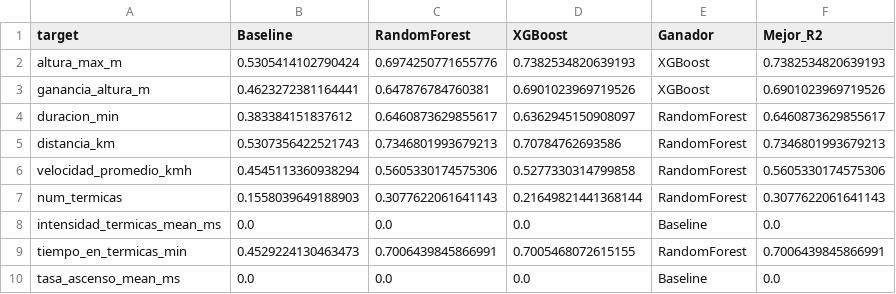
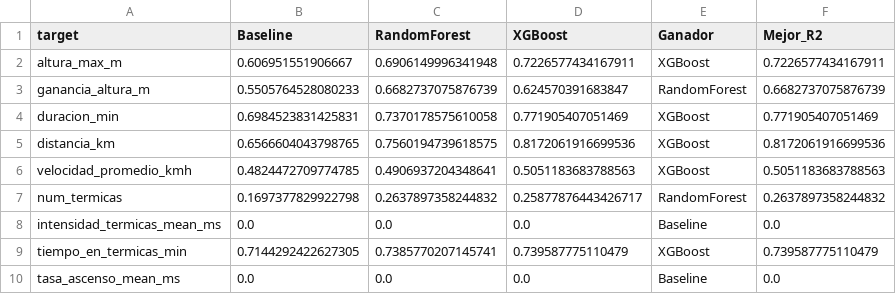
Before and after one commit to estanislaomolina/TP-Final-ML, a CSV file: data/processed/comparacion_final.csv, drawn as a sheet.

```diff
--- a/data/processed/comparacion_final.csv
+++ b/data/processed/comparacion_final.csv
@@ -1,10 +1,10 @@
 target,Baseline,RandomForest,XGBoost,Ganador,Mejor_R2
-altura_max_m,0.5305414102790424,0.6974250771655776,0.7382534820639193,XGBoost,0.7382534820639193
-ganancia_altura_m,0.4623272381164441,0.647876784760381,0.6901023969719526,XGBoost,0.6901023969719526
-duracion_min,0.383384151837612,0.6460873629855617,0.6362945150908097,RandomForest,0.6460873629855617
-distancia_km,0.5307356422521743,0.7346801993679213,0.70784762693586,RandomForest,0.7346801993679213
-velocidad_promedio_kmh,0.4545113360938294,0.5605330174575306,0.5277330314799858,RandomForest,0.5605330174575306
-num_termicas,0.1558039649188903,0.3077622061641143,0.21649821441368144,RandomForest,0.3077622061641143
+altura_max_m,0.606951551906667,0.6906149996341948,0.7226577434167911,XGBoost,0.7226577434167911
+ganancia_altura_m,0.5505764528080233,0.6682737075876739,0.624570391683847,RandomForest,0.6682737075876739
+duracion_min,0.6984523831425831,0.7370178575610058,0.771905407051469,XGBoost,0.771905407051469
+distancia_km,0.6566604043798765,0.7560194739618575,0.8172061916699536,XGBoost,0.8172061916699536
+velocidad_promedio_kmh,0.4824472709774785,0.4906937204348641,0.5051183683788563,XGBoost,0.5051183683788563
+num_termicas,0.1697377829922798,0.2637897358244832,0.25877876443426717,RandomForest,0.2637897358244832
 intensidad_termicas_mean_ms,0.0,0.0,0.0,Baseline,0.0
-tiempo_en_termicas_min,0.4529224130463473,0.7006439845866991,0.7005468072615155,RandomForest,0.7006439845866991
+tiempo_en_termicas_min,0.7144292422627305,0.7385770207145741,0.739587775110479,XGBoost,0.739587775110479
 tasa_ascenso_mean_ms,0.0,0.0,0.0,Baseline,0.0
```
Also changed, not shown: data/processed/xgb_final.csv, data/processed/xgb_simple.csv, 12 other files.
